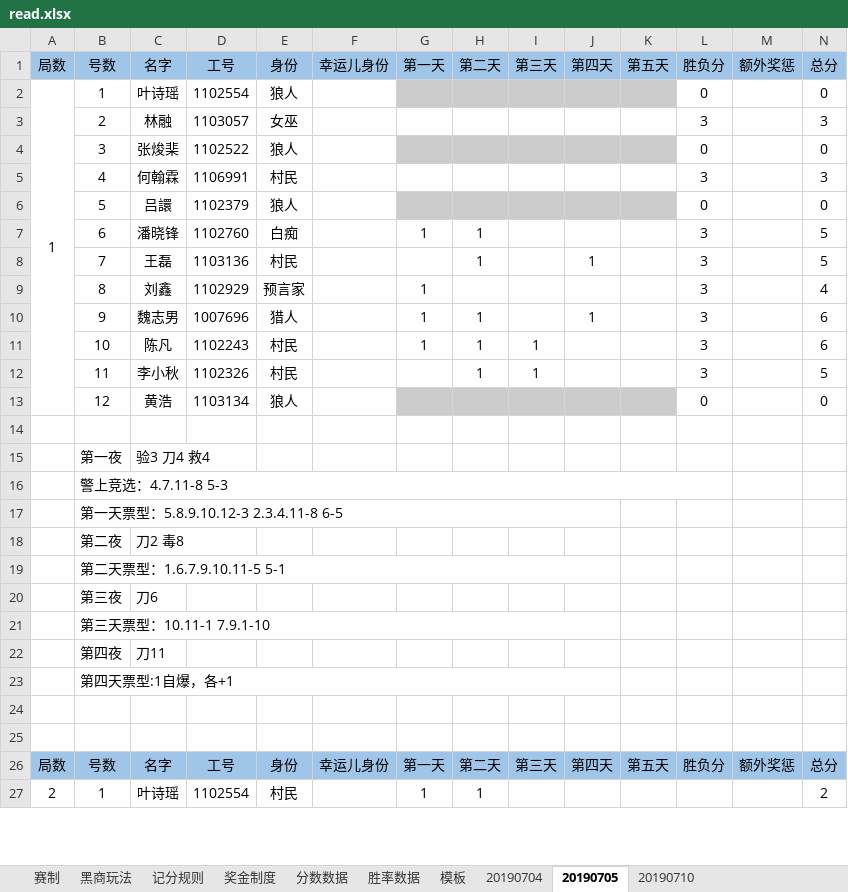
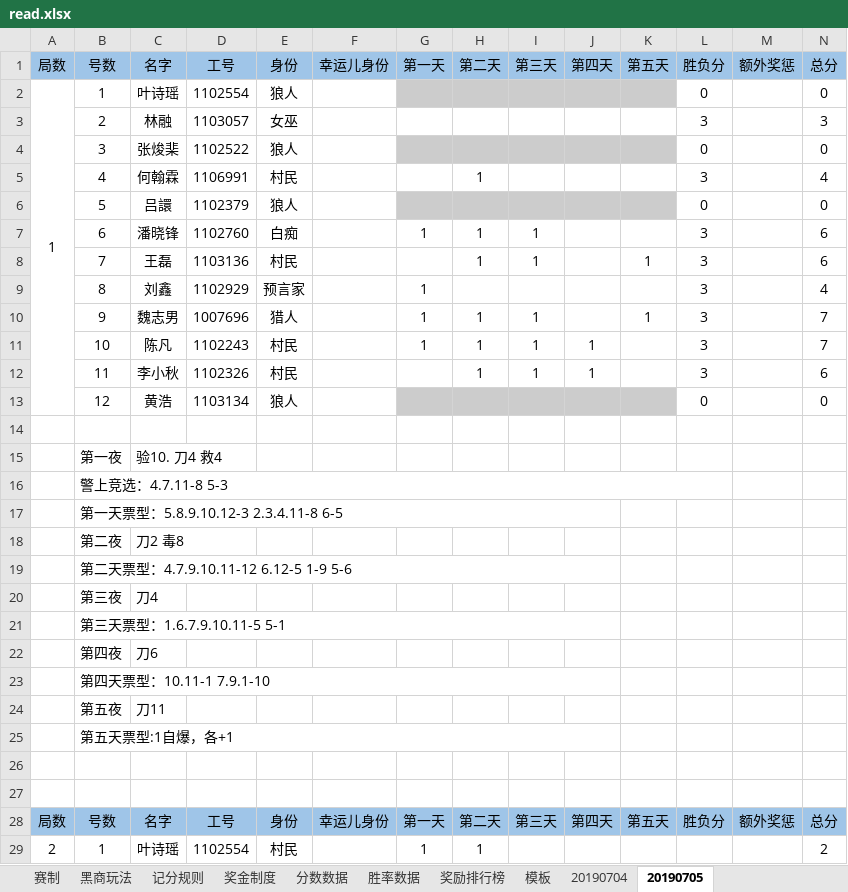
Before and after one commit to Redemptionme/wolfTools, an Excel workbook: wolfTools/read.xlsx, sheet 20190705, drawn as a sheet; only a part is shown; values as stored, in another font and other column widths than the file's, no borders; charts and pictures not drawn; addresses are those after the commit; the diff names each change by its address in the sheet, - before the commit and + after, or states it on an @@ line.

```diff
--- a/wolfTools/read.xlsx (sheet 20190705)
+++ b/wolfTools/read.xlsx (sheet 20190705)
-sheet tab: 20190710
+sheet tab: 奖励排行榜
-H5: (empty)
+H5: 1
-N5: 3
+N5: 4
-I7:I8: (empty)
+I7:I8: 1
-N7:N8: 5
+N7:N8: 6
-J8: 1
+J8: (empty)
-K8: (empty)
+K8: 1
-I10: (empty)
+I10: 1
-J10: 1
+J10: (empty)
-K10: (empty)
+K10: 1
-N10:N11: 6
+N10:N11: 7
-J11:J12: (empty)
+J11:J12: 1
-N12: 5
+N12: 6
-C15: 验3 刀4 救4
+C15: 验10. 刀4 救4
-B19: 第二天票型：1.6.7.9.10.11-5 5-1
+B19: 第二天票型：4.7.9.10.11-12 6.12-5 1-9 5-6
+row 20:  | 第三夜 | 刀4
+row 21:  | 第三天票型：1.6.7.9.10.11-5 5-1
-B22: 第三夜
+B22: 第四夜
-B23: 第三天票型：10.11-1 7.9.1-10
+B23: 第四天票型：10.11-1 7.9.1-10
-B24: 第四夜
+B24: 第五夜
-B25: 第四天票型:1自爆，各+1
+B25: 第五天票型:1自爆，各+1
```
Also changed, not shown: sheet 分数数据, sheet 胜率数据, sheet 赛制, charts or pictures, wolfTools/OutRank.xlsx, 8 other files.
